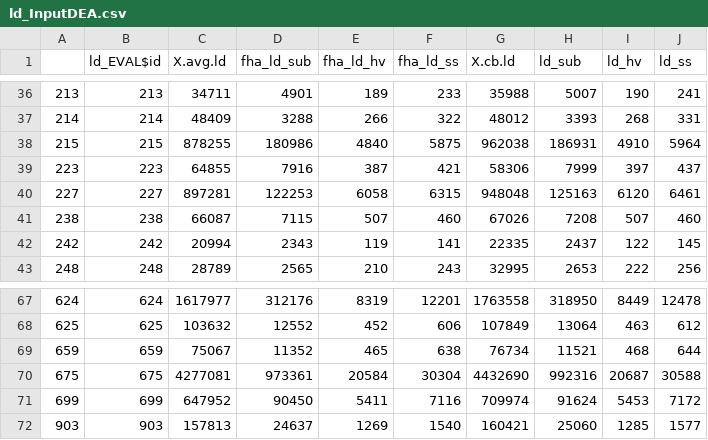
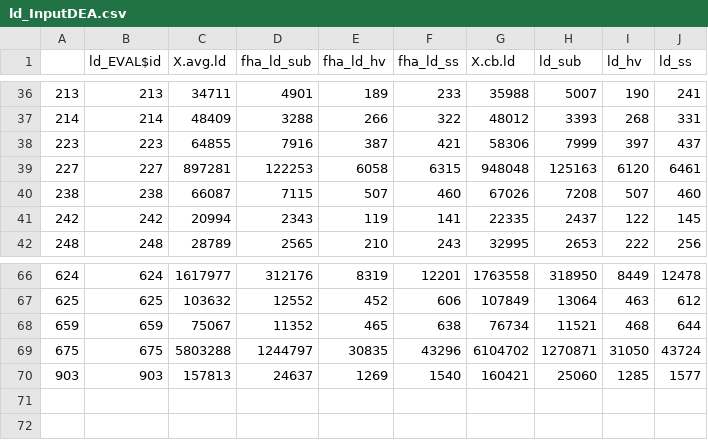
Before and after one commit to Thema-Consulting-Group/app-Inntektsramme, a CSV file: Results/ld_InputDEA.csv, drawn as a sheet; only a part is shown, gaps mark what is left out.

Commit message:
added results

```diff
--- a/Results/ld_InputDEA.csv
+++ b/Results/ld_InputDEA.csv
@@ -37,3 +37,2 @@
 "214",214,48409,3288,266,322,48012,3393,268,331
-"215",215,878255,180986,4840,5875,962038,186931,4910,5964
 "223",223,64855,7916,387,421,58306,7999,397,437
@@ -69,4 +68,3 @@
 "659",659,75067,11352,465,638,76734,11521,468,644
-"675",675,4277081,973361,20584,30304,4432690,992316,20687,30588
-"699",699,647952,90450,5411,7116,709974,91624,5453,7172
+"675",675,5803288,1244797,30835,43296,6104702,1270871,31050,43724
 "903",903,157813,24637,1269,1540,160421,25060,1285,1577
```
